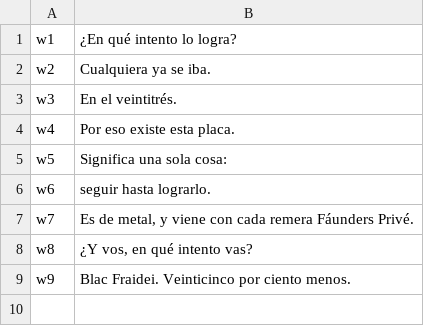
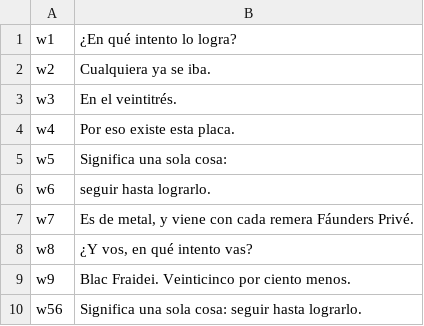
Before and after one commit to gianlucamaciel465-png/1, a TSV file: scripts/fomo/voz_m4.tsv, drawn as a sheet.

```diff
--- a/scripts/fomo/voz_m4.tsv
+++ b/scripts/fomo/voz_m4.tsv
@@ -9 +9,2 @@ w8	¿Y vos, en qué intento vas?
 w9	Blac Fraidei. Veinticinco por ciento menos.
+w56	Significa una sola cosa: seguir hasta lograrlo.
```
Also changed, not shown: 1 other file.
